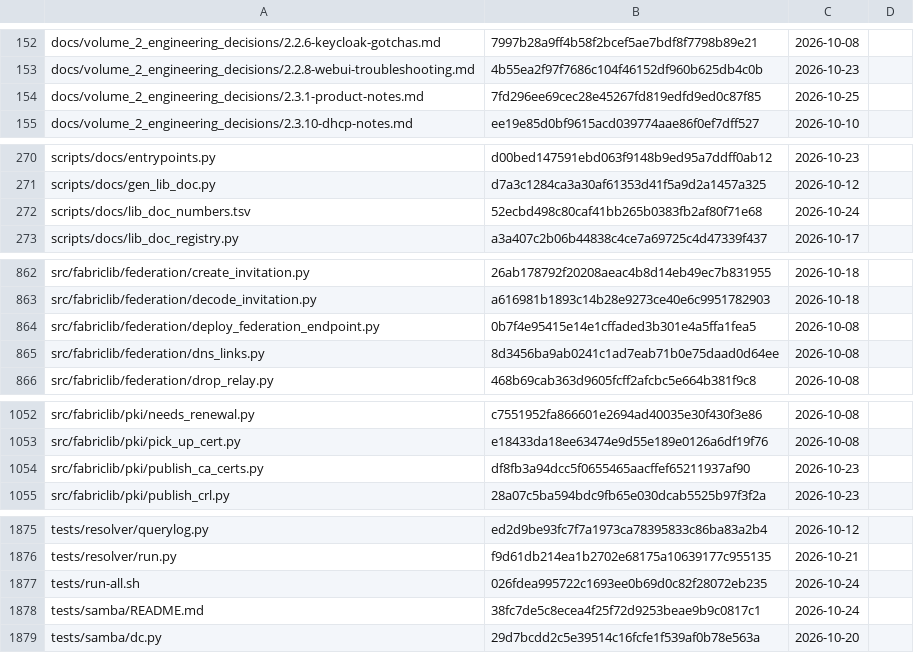
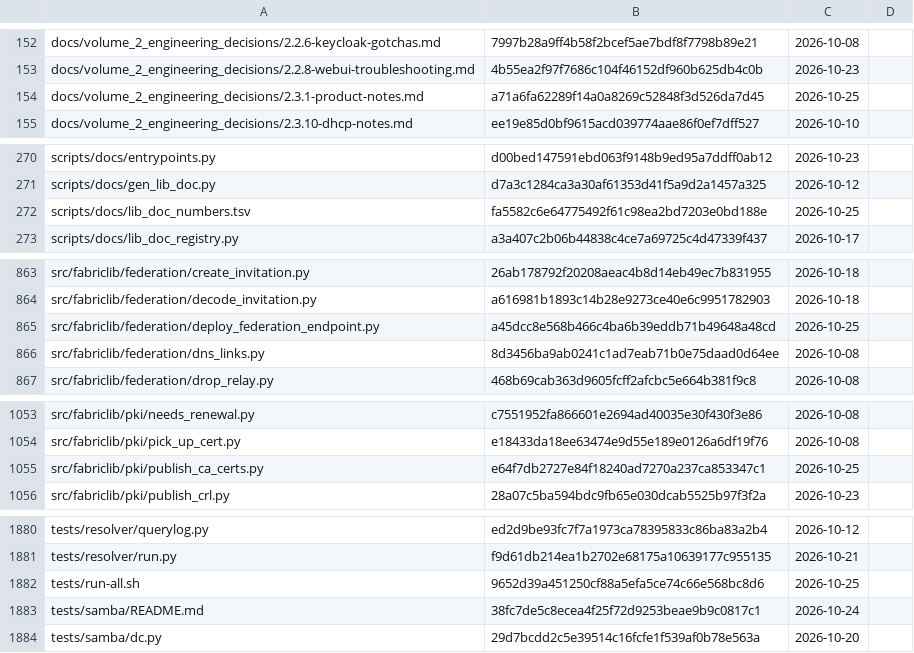
Before and after one commit to archdukejim/fabric-ctl, a TSV file: docs/volume_2_engineering_decisions/assets/review-ledger.tsv, drawn as a sheet; only a part is shown, gaps mark what is left out; the diff covers the shown part only.

```diff
--- a/docs/volume_2_engineering_decisions/assets/review-ledger.tsv
+++ b/docs/volume_2_engineering_decisions/assets/review-ledger.tsv
@@ -153,3 +153,3 @@ docs/volume_2_engineering_decisions/2.2.6-keycloak-gotchas.md	7997b28a9ff4b58f2b
 docs/volume_2_engineering_decisions/2.2.8-webui-troubleshooting.md	4b55ea2f97f7686c104f46152df960b625db4c0b	2026-10-23	
-docs/volume_2_engineering_decisions/2.3.1-product-notes.md	7fd296ee69cec28e45267fd819edfd9ed0c87f85	2026-10-25	
+docs/volume_2_engineering_decisions/2.3.1-product-notes.md	a71a6fa62289f14a0a8269c52848f3d526da7d45	2026-10-25	
 docs/volume_2_engineering_decisions/2.3.10-dhcp-notes.md	ee19e85d0bf9615acd039774aae86f0ef7dff527	2026-10-10	
@@ -271,3 +271,3 @@ scripts/docs/entrypoints.py	d00bed147591ebd063f9148b9ed95a7ddff0ab12	2026-10-23
 scripts/docs/gen_lib_doc.py	d7a3c1284ca3a30af61353d41f5a9d2a1457a325	2026-10-12	
-scripts/docs/lib_doc_numbers.tsv	52ecbd498c80caf41bb265b0383fb2af80f71e68	2026-10-24	
+scripts/docs/lib_doc_numbers.tsv	fa5582c6e64775492f61c98ea2bd7203e0bd188e	2026-10-25	
 scripts/docs/lib_doc_registry.py	a3a407c2b06b44838c4ce7a69725c4d47339f437	2026-10-17	
@@ -863,3 +864,3 @@ src/fabriclib/federation/create_invitation.py	26ab178792f20208aeac4b8d14eb49ec7b
 src/fabriclib/federation/decode_invitation.py	a616981b1893c14b28e9273ce40e6c9951782903	2026-10-18	
-src/fabriclib/federation/deploy_federation_endpoint.py	0b7f4e95415e14e1cffaded3b301e4a5ffa1fea5	2026-10-08	
+src/fabriclib/federation/deploy_federation_endpoint.py	a45dcc8e568b466c4ba6b39eddb71b49648a48cd	2026-10-25	
 src/fabriclib/federation/dns_links.py	8d3456ba9ab0241c1ad7eab71b0e75daad0d64ee	2026-10-08	
@@ -1053,3 +1054,3 @@ src/fabriclib/pki/needs_renewal.py	c7551952fa866601e2694ad40035e30f430f3e86	2026
 src/fabriclib/pki/pick_up_cert.py	e18433da18ee63474e9d55e189e0126a6df19f76	2026-10-08	
-src/fabriclib/pki/publish_ca_certs.py	df8fb3a94dcc5f0655465aacffef65211937af90	2026-10-23	
+src/fabriclib/pki/publish_ca_certs.py	e64f7db2727e84f18240ad7270a237ca853347c1	2026-10-25	
 src/fabriclib/pki/publish_crl.py	28a07c5ba594bdc9fb65e030dcab5525b97f3f2a	2026-10-23	
@@ -1876,3 +1881,3 @@ tests/resolver/querylog.py	ed2d9be93fc7f7a1973ca78395833c86ba83a2b4	2026-10-12
 tests/resolver/run.py	f9d61db214ea1b2702e68175a10639177c955135	2026-10-21	
-tests/run-all.sh	026fdea995722c1693ee0b69d0c82f28072eb235	2026-10-24	
+tests/run-all.sh	9652d39a451250cf88a5efa5ce74c66e568bc8d6	2026-10-25	
 tests/samba/README.md	38fc7de5c8ecea4f25f72d9253beae9b9c0817c1	2026-10-24	
```
Also changed, not shown: 5 added rows and 12 edited cells elsewhere in this file, scripts/docs/lib_doc_numbers.tsv, 15 other files.
